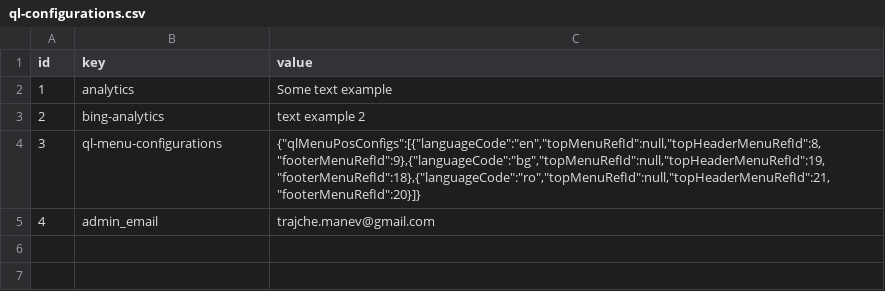
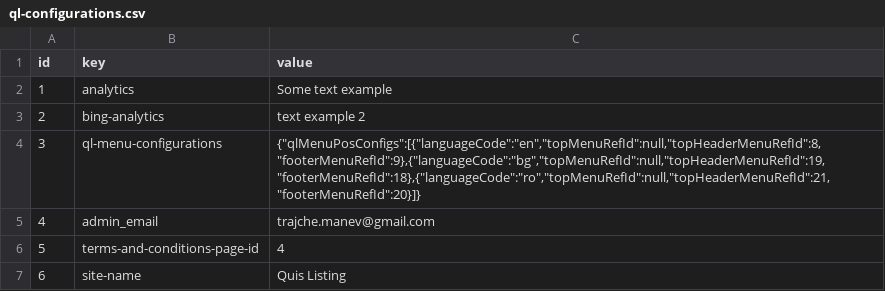
Before and after one commit to tmanev/quis-listing, a CSV file: src/main/resources/config/liquibase/load-data/ql-configurations.csv, drawn as a sheet.

```diff
--- a/src/main/resources/config/liquibase/load-data/ql-configurations.csv
+++ b/src/main/resources/config/liquibase/load-data/ql-configurations.csv
@@ -5 +5,3 @@ id;key;value
 4;admin_email;trajche.manev@gmail.com
+5;terms-and-conditions-page-id;4
+6;site-name;Quis Listing
```
Also changed, not shown: 5 other files.
